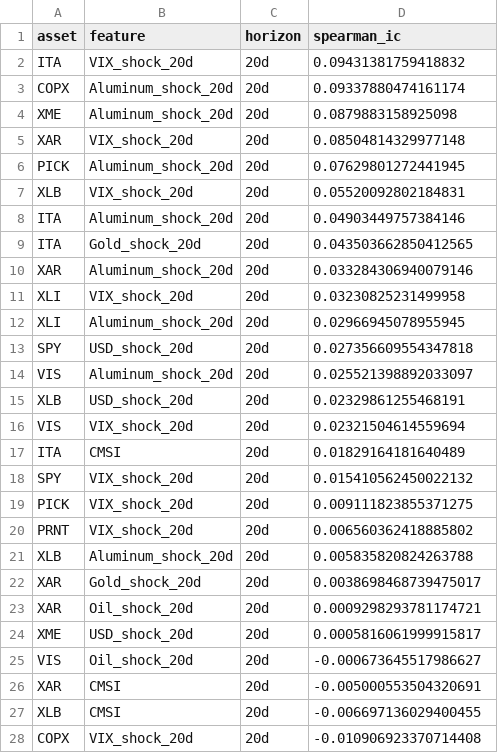
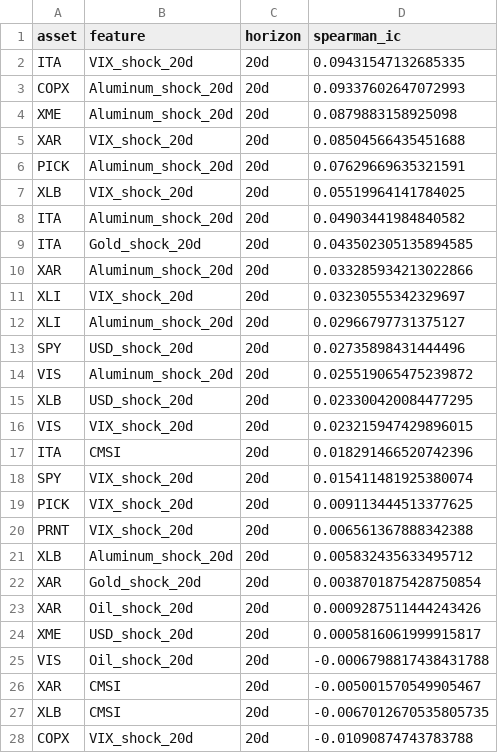
Before and after one commit to MohammadAminNouri/MatQuantLab, a CSV file: data/processed/signal_decay_20d.csv, drawn as a sheet; only a part is shown; the diff covers the shown part only.

```diff
--- a/data/processed/signal_decay_20d.csv
+++ b/data/processed/signal_decay_20d.csv
@@ -1,28 +1,28 @@
 asset,feature,horizon,spearman_ic
-ITA,VIX_shock_20d,20d,0.09431381759418832
-COPX,Aluminum_shock_20d,20d,0.09337880474161174
+ITA,VIX_shock_20d,20d,0.09431547132685335
+COPX,Aluminum_shock_20d,20d,0.09337602647072993
 XME,Aluminum_shock_20d,20d,0.0879883158925098
-XAR,VIX_shock_20d,20d,0.08504814329977148
-PICK,Aluminum_shock_20d,20d,0.07629801272441945
-XLB,VIX_shock_20d,20d,0.05520092802184831
-ITA,Aluminum_shock_20d,20d,0.04903449757384146
-ITA,Gold_shock_20d,20d,0.043503662850412565
-XAR,Aluminum_shock_20d,20d,0.033284306940079146
-XLI,VIX_shock_20d,20d,0.03230825231499958
-XLI,Aluminum_shock_20d,20d,0.02966945078955945
-SPY,USD_shock_20d,20d,0.027356609554347818
-VIS,Aluminum_shock_20d,20d,0.025521398892033097
-XLB,USD_shock_20d,20d,0.02329861255468191
-VIS,VIX_shock_20d,20d,0.02321504614559694
-ITA,CMSI,20d,0.01829164181640489
-SPY,VIX_shock_20d,20d,0.015410562450022132
-PICK,VIX_shock_20d,20d,0.009111823855371275
-PRNT,VIX_shock_20d,20d,0.006560362418885802
-XLB,Aluminum_shock_20d,20d,0.005835820824263788
-XAR,Gold_shock_20d,20d,0.0038698468739475017
-XAR,Oil_shock_20d,20d,0.0009298293781174721
+XAR,VIX_shock_20d,20d,0.08504566435451688
+PICK,Aluminum_shock_20d,20d,0.07629669635321591
+XLB,VIX_shock_20d,20d,0.05519964141784025
+ITA,Aluminum_shock_20d,20d,0.04903441984840582
+ITA,Gold_shock_20d,20d,0.043502305135894585
+XAR,Aluminum_shock_20d,20d,0.033285934213022866
+XLI,VIX_shock_20d,20d,0.03230555342329697
+XLI,Aluminum_shock_20d,20d,0.02966797731375127
+SPY,USD_shock_20d,20d,0.02735898431444496
+VIS,Aluminum_shock_20d,20d,0.025519065475239872
+XLB,USD_shock_20d,20d,0.023300420084477295
+VIS,VIX_shock_20d,20d,0.023215947429896015
+ITA,CMSI,20d,0.018291466520742396
+SPY,VIX_shock_20d,20d,0.015411481925380074
+PICK,VIX_shock_20d,20d,0.009113444513377625
+PRNT,VIX_shock_20d,20d,0.006561367888342388
+XLB,Aluminum_shock_20d,20d,0.005832435633495712
+XAR,Gold_shock_20d,20d,0.0038701875428750854
+XAR,Oil_shock_20d,20d,0.0009287511444243426
 XME,USD_shock_20d,20d,0.0005816061999915817
-VIS,Oil_shock_20d,20d,-0.000673645517986627
-XAR,CMSI,20d,-0.005000553504320691
-XLB,CMSI,20d,-0.006697136029400455
-COPX,VIX_shock_20d,20d,-0.010906923370714408
+VIS,Oil_shock_20d,20d,-0.0006798817438431788
+XAR,CMSI,20d,-0.005001570549905467
+XLB,CMSI,20d,-0.0067012670535805735
+COPX,VIX_shock_20d,20d,-0.01090874743783788
```
Also changed, not shown: 38 edited cells elsewhere in this file, data/processed/feature_importance.csv, data/processed/prices.csv, 4 other files.
